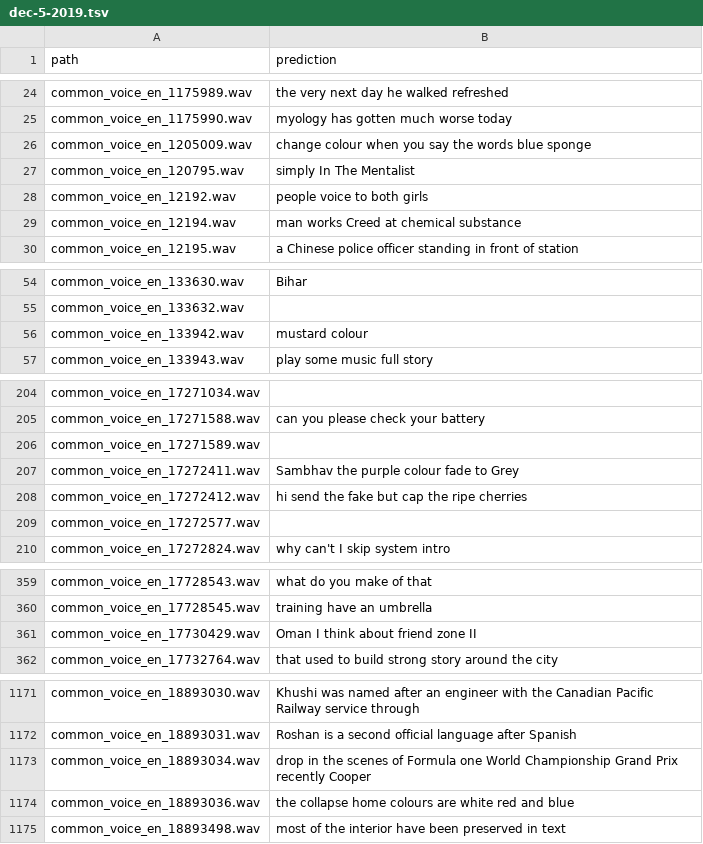
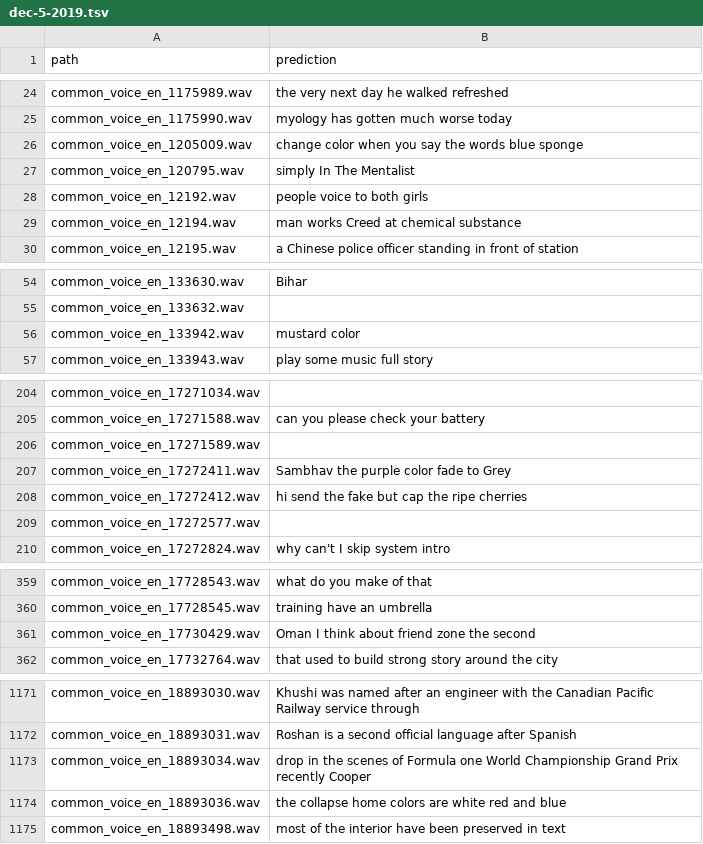
Before and after one commit to artie-inc/artie-bias-corpus, a TSV file: predictions/google/en-IN/dec-5-2019.tsv, drawn as a sheet; only a part is shown, gaps mark what is left out.

```diff
--- a/predictions/google/en-IN/dec-5-2019.tsv
+++ b/predictions/google/en-IN/dec-5-2019.tsv
@@ -25,3 +25,3 @@ common_voice_en_1175989.wav	the very next day he walked refreshed
 common_voice_en_1175990.wav	myology has gotten much worse today
-common_voice_en_1205009.wav	change colour when you say the words blue sponge
+common_voice_en_1205009.wav	change color when you say the words blue sponge
 common_voice_en_120795.wav	simply In The Mentalist
@@ -55,3 +55,3 @@ common_voice_en_133630.wav	Bihar
 common_voice_en_133632.wav	
-common_voice_en_133942.wav	mustard colour
+common_voice_en_133942.wav	mustard color
 common_voice_en_133943.wav	play some music full story
@@ -206,3 +206,3 @@ common_voice_en_17271588.wav	can you please check your battery
 common_voice_en_17271589.wav	
-common_voice_en_17272411.wav	Sambhav the purple colour fade to Grey
+common_voice_en_17272411.wav	Sambhav the purple color fade to Grey
 common_voice_en_17272412.wav	hi send the fake but cap the ripe cherries
@@ -360,3 +360,3 @@ common_voice_en_17728543.wav	what do you make of that
 common_voice_en_17728545.wav	training have an umbrella
-common_voice_en_17730429.wav	Oman I think about friend zone II
+common_voice_en_17730429.wav	Oman I think about friend zone the second
 common_voice_en_17732764.wav	that used to build strong story around the city
@@ -1173,3 +1173,3 @@ common_voice_en_18893031.wav	Roshan is a second official language after Spanish
 common_voice_en_18893034.wav	drop in the scenes of Formula one World Championship Grand Prix recently Cooper
-common_voice_en_18893036.wav	the collapse home colours are white red and blue
+common_voice_en_18893036.wav	the collapse home colors are white red and blue
 common_voice_en_18893498.wav	most of the interior have been preserved in text
```
Also changed, not shown: predictions/google/en-GB/dec-5-2019.tsv, 4 other files.
